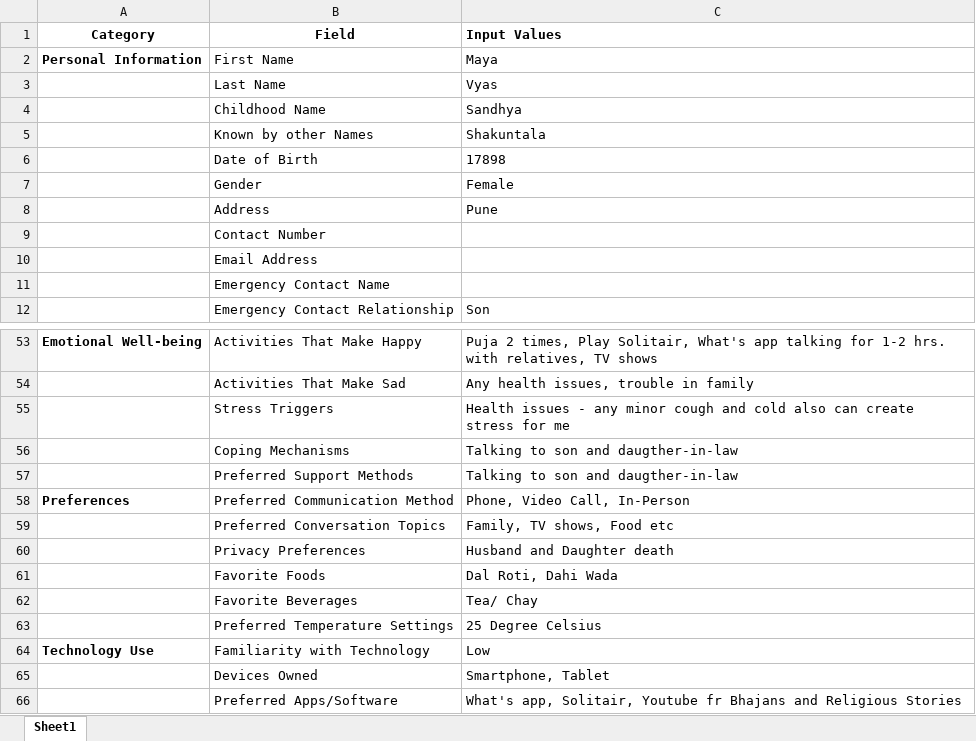
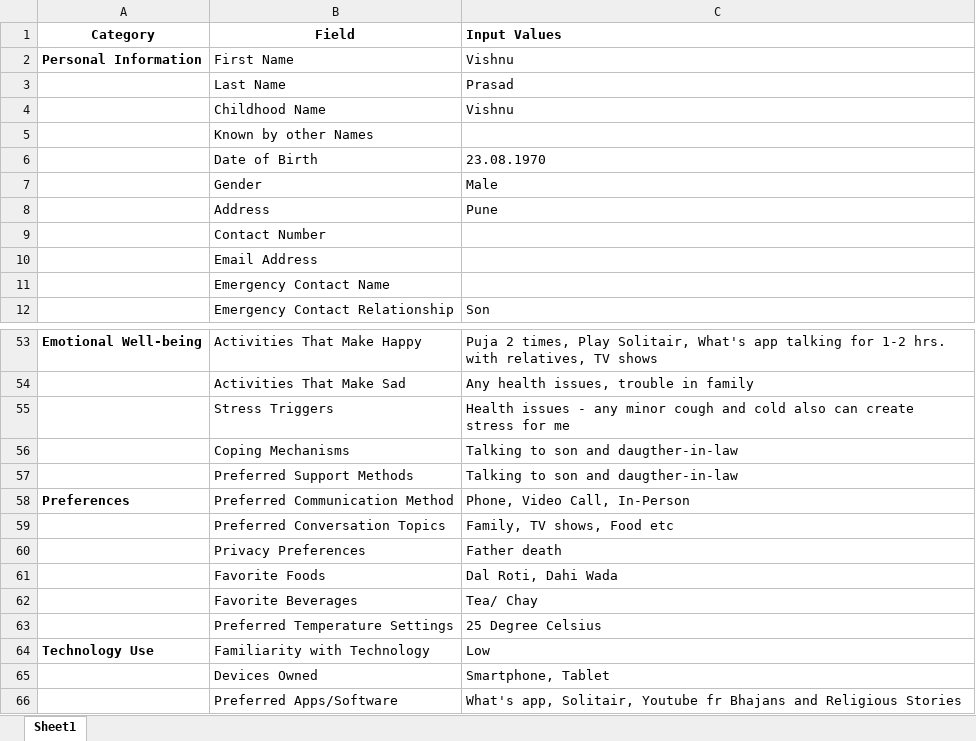
Before and after one commit to purvidalal/LifeEase_render, an Excel workbook: lifeEase - Personal Input Sheet.xlsx, sheet Sheet1, drawn as a sheet; only a part is shown, gaps mark what is left out; values as stored, in another font and other column widths than the file's, no borders; the diff names each change by its address in the sheet, - before the commit and + after, or states it on an @@ line.

Commit message:
Modified external_query, medical_query, excel and internal_query

```diff
--- a/lifeEase - Personal Input Sheet.xlsx (sheet Sheet1)
+++ b/lifeEase - Personal Input Sheet.xlsx (sheet Sheet1)
-C2 (Input Values): Maya
+C2 (Input Values): Vishnu
-C3 (Input Values): Vyas
+C3 (Input Values): Prasad
-C4 (Input Values): Sandhya
+C4 (Input Values): Vishnu
-C5 (Input Values): Shakuntala
+C5 (Input Values): (empty)
-C6 (Input Values): 17898
+C6 (Input Values): 23.08.1970
-C7 (Input Values): Female
+C7 (Input Values): Male
-C60 (Input Values): Husband and Daughter death
+C60 (Input Values): Father death
```
Also changed, not shown: 3 other files.
